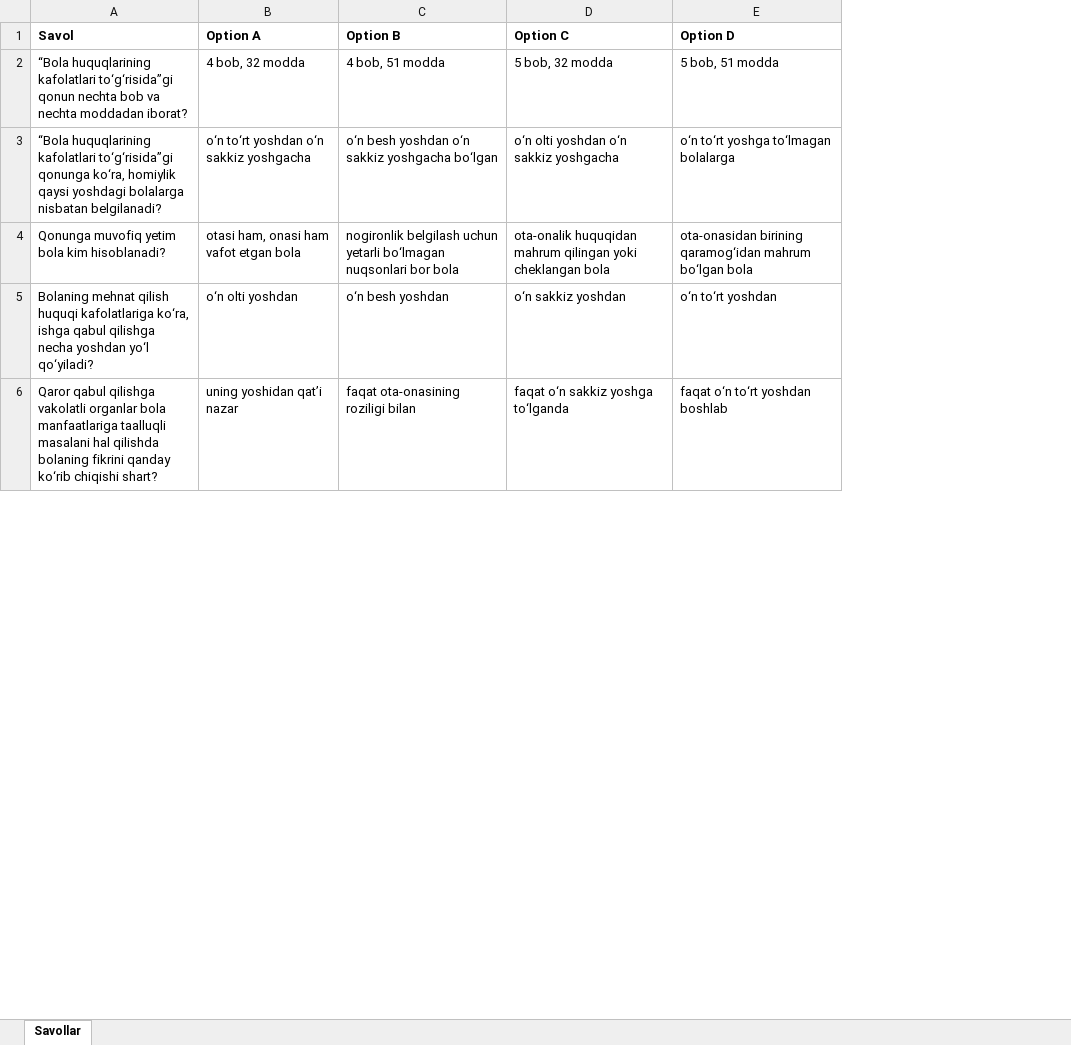
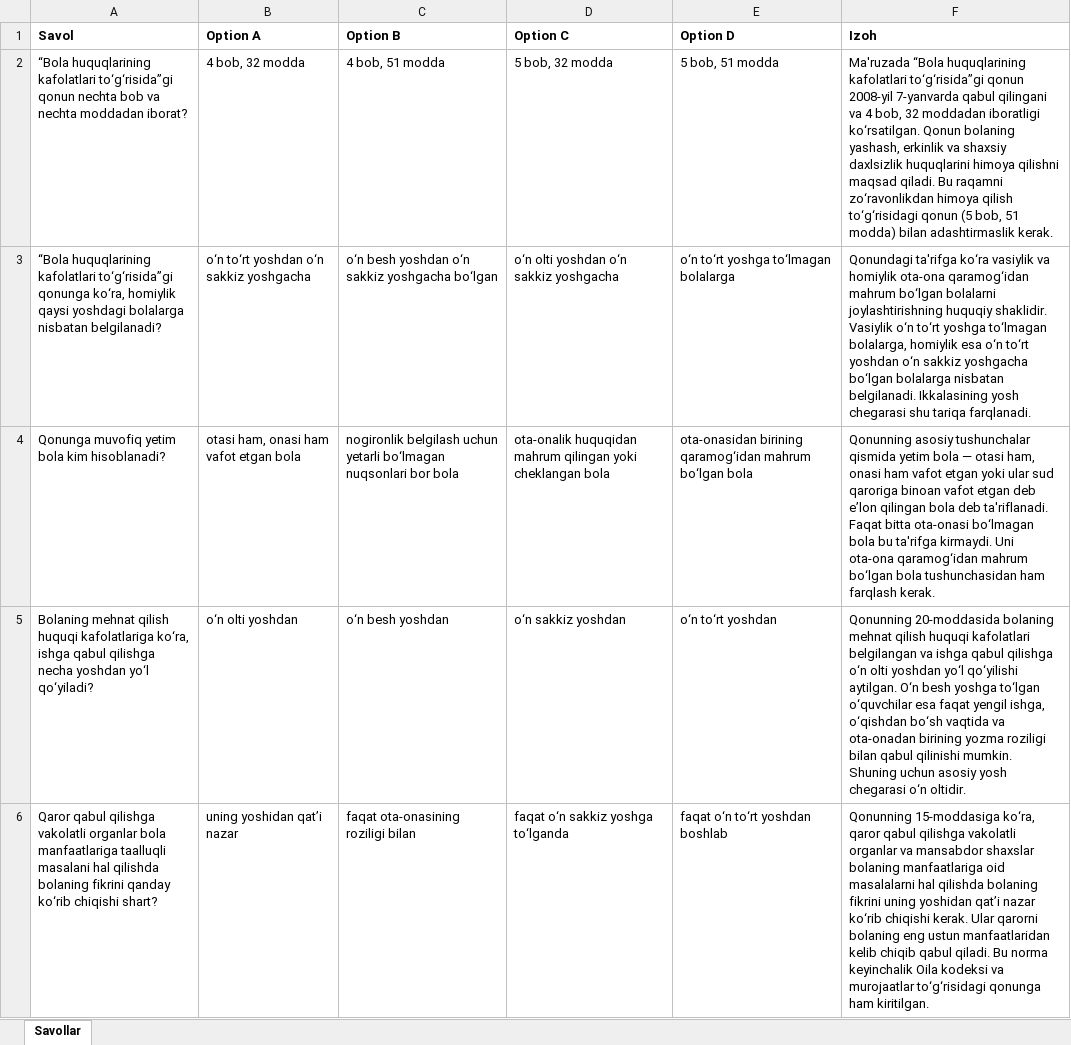
Before and after one commit to sodiqdevpython/maktabgacha_talim_test, an Excel workbook: savollar/2.6.xlsx, sheet Savollar, drawn as a sheet; only a part is shown; values as stored, in another font and other column widths than the file's, no borders; the diff names each change by its address in the sheet, - before the commit and + after, or states it on an @@ line.

```diff
--- a/savollar/2.6.xlsx (sheet Savollar)
+++ b/savollar/2.6.xlsx (sheet Savollar)
+column F (Izoh), rows 2-6: Ma'ruzada “Bola huquqlarining kafolatlari to‘g‘risida”gi qonun 2008-yil 7-yanvarda qabul qilingani va 4 bob, 32 moddadan iboratligi ko‘rsatilgan. Qonun bolaning yashash, erkinlik va shaxsiy daxlsizlik huquqlarini himoya qilishni maqsad qiladi. Bu raqamni zo‘ravonlikdan himoya qilish to‘g‘risidagi qonun (5 bob, 51 modda) bilan adashtirmaslik kerak. | Qonundagi ta'rifga ko‘ra vasiylik va homiylik ota-ona qaramog‘idan mahrum bo‘lgan bolalarni joylashtirishning huquqiy shaklidir. Vasiylik o‘n to‘rt yoshga to‘lmagan bolalarga, homiylik esa o‘n to‘rt yoshdan o‘n sakkiz yoshgacha bo‘lgan bolalarga nisbatan belgilanadi. Ikkalasining yosh chegarasi shu tariqa farqlanadi. | Qonunning asosiy tushunchalar qismida yetim bola — otasi ham, onasi ham vafot etgan yoki ular sud qaroriga binoan vafot etgan deb e’lon qilingan bola deb ta'riflanadi. Faqat bitta ota-onasi bo‘lmagan bola bu ta'rifga kirmaydi. Uni ota-ona qaramog‘idan mahrum bo‘lgan bola tushunchasidan ham farqlash kerak. | Qonunning 20-moddasida bolaning mehnat qilish huquqi kafolatlari belgilangan va ishga qabul qilishga o‘n olti yoshdan yo‘l qo‘yilishi aytilgan. O‘n besh yoshga to‘lgan o‘quvchilar esa faqat yengil ishga, o‘qishdan bo‘sh vaqtida va ota-onadan birining yozma roziligi bilan qabul qilinishi mumkin. Shuning uchun asosiy yosh chegarasi o‘n oltidir. | Qonunning 15-moddasiga ko‘ra, qaror qabul qilishga vakolatli organlar va mansabdor shaxslar bolaning manfaatlariga oid masalalarni hal qilishda bolaning fikrini uning yoshidan qat’i nazar ko‘rib chiqishi kerak. Ular qarorni bolaning eng ustun manfaatlaridan kelib chiqib qabul qiladi. Bu norma keyinchalik Oila kodeksi va murojaatlar to‘g‘risidagi qonunga ham kiritilgan.
```
Also changed, not shown: savollar/2.4.xlsx, savollar/3.1.xlsx, 33 other files.
